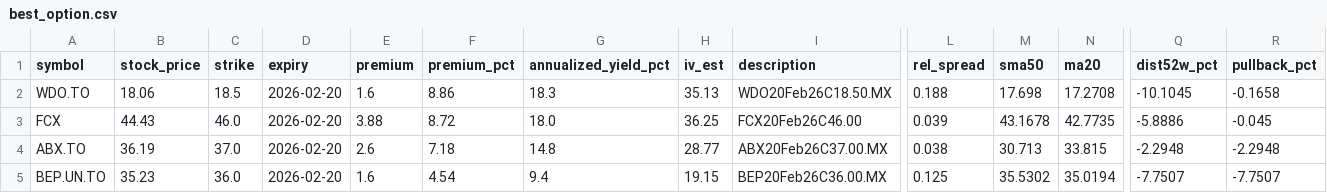
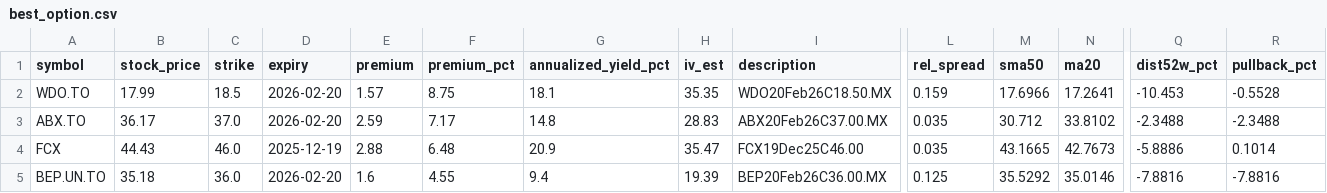
Before and after one commit to mingchen112001-crypto/csv-dashboard, a CSV file: data/best_option.csv, drawn as a sheet; only a part is shown, gaps mark what is left out; removed rows and columns are numbered as before the commit, all else as after; rows hold the shown columns only; the diff covers the shown part only; the diff names each change by its address in the sheet, - before the commit and + after, or states it on an @@ line.

```diff
--- a/data/best_option.csv
+++ b/data/best_option.csv
-B2 (stock_price): 18.06
+B2 (stock_price): 17.99
-E2 (premium): 1.6
+E2 (premium): 1.57
-F2 (premium_pct): 8.86
+F2 (premium_pct): 8.75
-G2 (annualized_yield_pct): 18.3
+G2 (annualized_yield_pct): 18.1
-H2 (iv_est): 35.13
+H2 (iv_est): 35.35
-L2 (rel_spread): 0.188
+L2 (rel_spread): 0.159
-M2 (sma50): 17.698
+M2 (sma50): 17.6966
-N2 (ma20): 17.2708
+N2 (ma20): 17.2641
-Q2 (dist52w_pct): -10.1045
+Q2 (dist52w_pct): -10.453
-R2 (pullback_pct): -0.1658
+R2 (pullback_pct): -0.5528
-row 3: FCX | 44.43 | 46.0 | 2026-02-20 | 3.88 | 8.72 | 18.0 | 36.25 | FCX20Feb26C46.00 | 0.039 | 43.1678 | 42.7735 | -5.8886 | -0.045
-B3 (stock_price): 36.19
+B3 (stock_price): 36.17
-E3 (premium): 2.6
+E3 (premium): 2.59
-F3 (premium_pct): 7.18
+F3 (premium_pct): 7.17
-H3 (iv_est): 28.77
+H3 (iv_est): 28.83
-L3 (rel_spread): 0.038
+L3 (rel_spread): 0.035
-M3 (sma50): 30.713
+M3 (sma50): 30.712
-N3 (ma20): 33.815
+N3 (ma20): 33.8102
-Q3 (dist52w_pct): -2.2948
+Q3 (dist52w_pct): -2.3488
-R3 (pullback_pct): -2.2948
+R3 (pullback_pct): -2.3488
+row 4: FCX | 44.43 | 46.0 | 2025-12-19 | 2.88 | 6.48 | 20.9 | 35.47 | FCX19Dec25C46.00 | 0.035 | 43.1665 | 42.7673 | -5.8886 | 0.1014
-B5 (stock_price): 35.23
+B5 (stock_price): 35.18
-F5 (premium_pct): 4.54
+F5 (premium_pct): 4.55
-H5 (iv_est): 19.15
+H5 (iv_est): 19.39
-M5 (sma50): 35.5302
+M5 (sma50): 35.5292
-N5 (ma20): 35.0194
+N5 (ma20): 35.0146
-Q5 (dist52w_pct): -7.7507
+Q5 (dist52w_pct): -7.8816
-R5 (pullback_pct): -7.7507
+R5 (pullback_pct): -7.8816
```
Also changed, not shown: 16 edited cells elsewhere in this file, data/best_put.csv.
